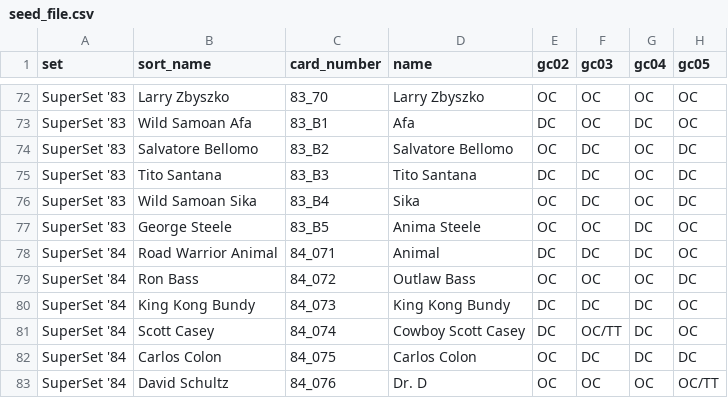
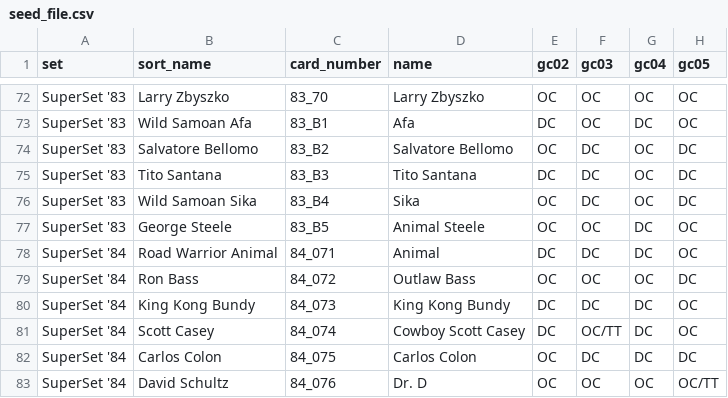
Before and after one commit to mconiaris/spwg_card_maker, a CSV file: lib/seed_file.csv, drawn as a sheet; only a part is shown, gaps mark what is left out; the diff names each change by its address in the sheet, - before the commit and + after, or states it on an @@ line.

Commit message:
Updated seed file to fix typo for card.

```diff
--- a/lib/seed_file.csv
+++ b/lib/seed_file.csv
-D77 (name): Anima Steele
+D77 (name): Animal Steele
```
